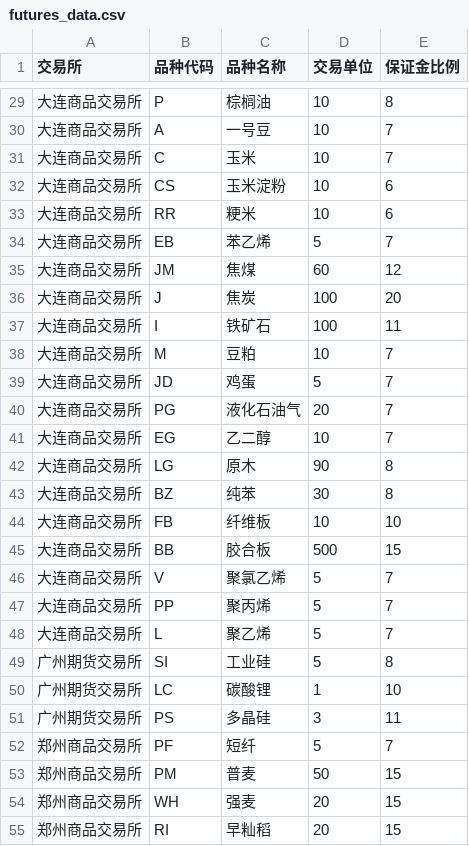
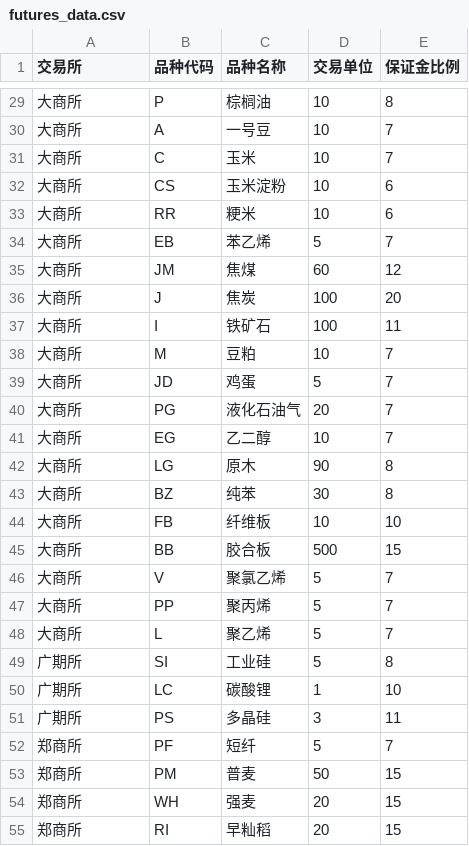
Before and after one commit to vargzp/8877766, a CSV file: html/futures_calc/futures_data.csv, drawn as a sheet; only a part is shown, gaps mark what is left out; the diff covers the shown part only.

```diff
--- a/html/futures_calc/futures_data.csv
+++ b/html/futures_calc/futures_data.csv
@@ -29,27 +29,27 @@
-大连商品交易所,P,棕榈油,10,8
-大连商品交易所,A,一号豆,10,7
-大连商品交易所,C,玉米,10,7
-大连商品交易所,CS,玉米淀粉,10,6
-大连商品交易所,RR,粳米,10,6
-大连商品交易所,EB,苯乙烯,5,7
-大连商品交易所,JM,焦煤,60,12
-大连商品交易所,J,焦炭,100,20
-大连商品交易所,I,铁矿石,100,11
-大连商品交易所,M,豆粕,10,7
-大连商品交易所,JD,鸡蛋,5,7
-大连商品交易所,PG,液化石油气,20,7
-大连商品交易所,EG,乙二醇,10,7
-大连商品交易所,LG,原木,90,8
-大连商品交易所,BZ,纯苯,30,8
-大连商品交易所,FB,纤维板,10,10
-大连商品交易所,BB,胶合板,500,15
-大连商品交易所,V,聚氯乙烯,5,7
-大连商品交易所,PP,聚丙烯,5,7
-大连商品交易所,L,聚乙烯,5,7
-广州期货交易所,SI,工业硅,5,8
-广州期货交易所,LC,碳酸锂,1,10
-广州期货交易所,PS,多晶硅,3,11
-郑州商品交易所,PF,短纤,5,7
-郑州商品交易所,PM,普麦,50,15
-郑州商品交易所,WH,强麦,20,15
-郑州商品交易所,RI,早籼稻,20,15
+大商所,P,棕榈油,10,8
+大商所,A,一号豆,10,7
+大商所,C,玉米,10,7
+大商所,CS,玉米淀粉,10,6
+大商所,RR,粳米,10,6
+大商所,EB,苯乙烯,5,7
+大商所,JM,焦煤,60,12
+大商所,J,焦炭,100,20
+大商所,I,铁矿石,100,11
+大商所,M,豆粕,10,7
+大商所,JD,鸡蛋,5,7
+大商所,PG,液化石油气,20,7
+大商所,EG,乙二醇,10,7
+大商所,LG,原木,90,8
+大商所,BZ,纯苯,30,8
+大商所,FB,纤维板,10,10
+大商所,BB,胶合板,500,15
+大商所,V,聚氯乙烯,5,7
+大商所,PP,聚丙烯,5,7
+大商所,L,聚乙烯,5,7
+广期所,SI,工业硅,5,8
+广期所,LC,碳酸锂,1,10
+广期所,PS,多晶硅,3,11
+郑商所,PF,短纤,5,7
+郑商所,PM,普麦,50,15
+郑商所,WH,强麦,20,15
+郑商所,RI,早籼稻,20,15
```
Also changed, not shown: 55 edited cells elsewhere in this file.
